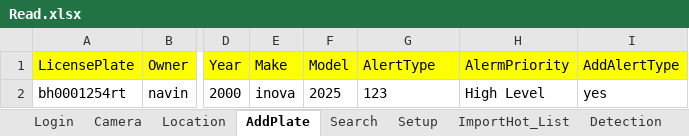
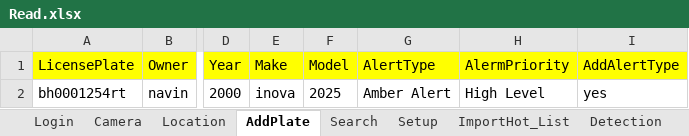
Before and after one commit to navin-kumar1992/CDMP_Auto, an Excel workbook: Read.xlsx, sheet AddPlate, drawn as a sheet; only a part is shown, gaps mark what is left out; values as stored, in another font and other column widths than the file's, no borders; the diff names each change by its address in the sheet, - before the commit and + after, or states it on an @@ line.

```diff
--- a/Read.xlsx (sheet AddPlate)
+++ b/Read.xlsx (sheet AddPlate)
-G2 (AlertType): 123
+G2 (AlertType): Amber Alert
```
Also changed, not shown: sheet StartEndShift, sheet Login, sheet Setup, sheet Location, sheet Camera, 54 other files.
